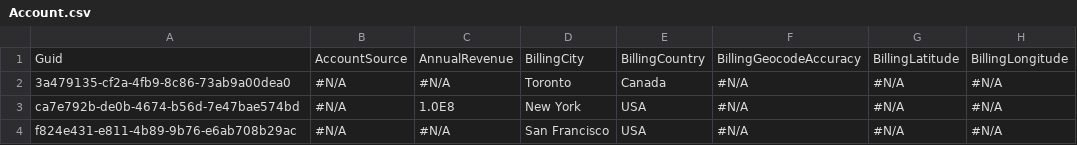
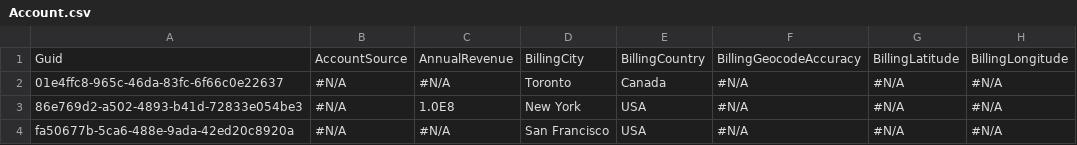
Before and after one commit to BParkinsonProdly/TestRepo21, a CSV file: Account.csv, drawn as a sheet; only a part is shown; the diff names each change by its address in the sheet, - before the commit and + after, or states it on an @@ line.

Commit message:
Saved data from the control org into the repository master branch

```diff
--- a/Account.csv
+++ b/Account.csv
-A2: 3a479135-cf2a-4fb9-8c86-73ab9a00dea0
+A2: 01e4ffc8-965c-46da-83fc-6f66c0e22637
-A3: ca7e792b-de0b-4674-b56d-7e47bae574bd
+A3: 86e769d2-a502-4893-b41d-72833e054be3
-A4: f824e431-e811-4b89-9b76-e6ab708b29ac
+A4: fa50677b-5ca6-488e-9ada-42ed20c8920a
```
